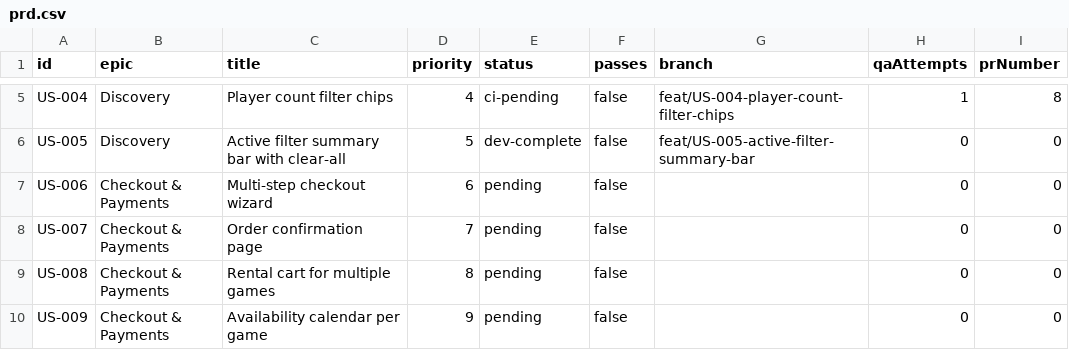
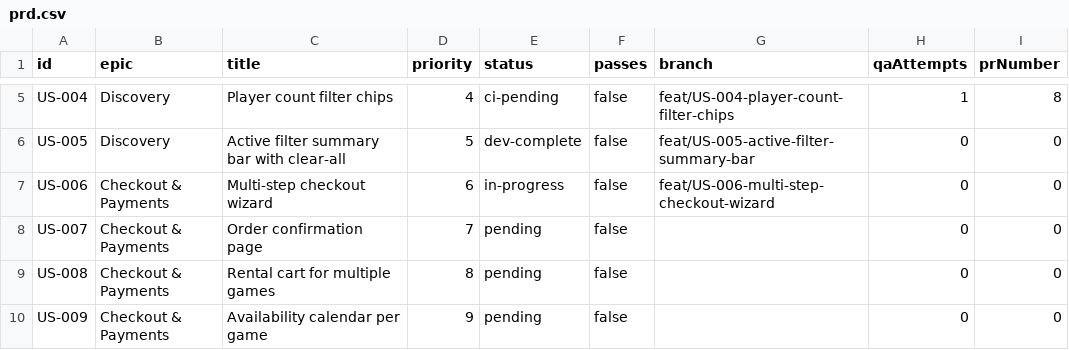
Before and after one commit to baburam1985/RentAGame, a CSV file: scripts/ralph/prd.csv, drawn as a sheet; only a part is shown, gaps mark what is left out.

Commit message:
chore: [US-006] mark in-progress

```diff
--- a/scripts/ralph/prd.csv
+++ b/scripts/ralph/prd.csv
@@ -6,3 +6,3 @@ US-004,Discovery,"Player count filter chips",4,ci-pending,false,feat/US-004-play
 US-005,Discovery,"Active filter summary bar with clear-all",5,dev-complete,false,feat/US-005-active-filter-summary-bar,0,0
-US-006,Checkout & Payments,"Multi-step checkout wizard",6,pending,false,,0,0
+US-006,Checkout & Payments,"Multi-step checkout wizard",6,in-progress,false,feat/US-006-multi-step-checkout-wizard,0,0
 US-007,Checkout & Payments,"Order confirmation page",7,pending,false,,0,0
```
Also changed, not shown: 1 other file.
